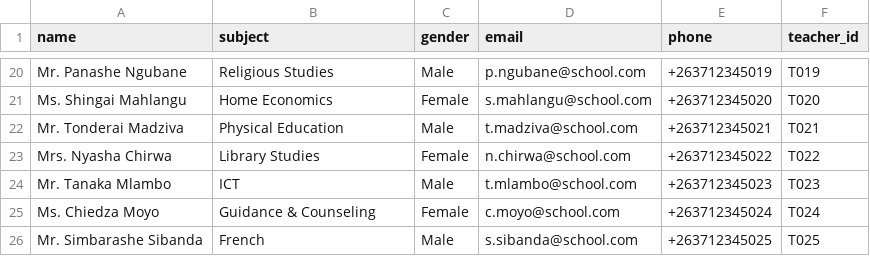
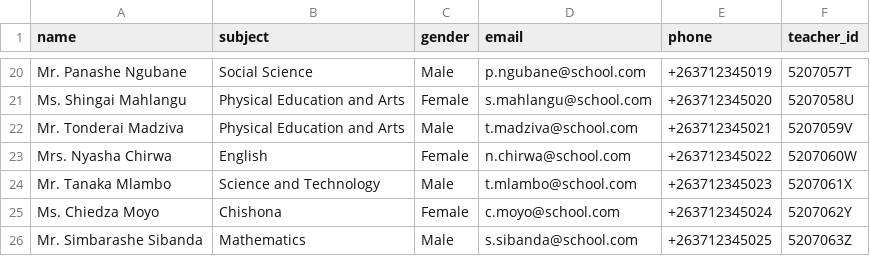
Before and after one commit to wilson3centaurus/psp, a CSV file: uploads/sample-templates/teachers_sample2.csv, drawn as a sheet; only a part is shown, gaps mark what is left out; the diff covers the shown part only; the diff names each change by its address in the sheet, - before the commit and + after, or states it on an @@ line.

Commit message:
Supervisor changes: Zimbabwe curriculum subjects, EC numbers, side-by-side CSV upload, fixed labels

```diff
--- a/uploads/sample-templates/teachers_sample2.csv
+++ b/uploads/sample-templates/teachers_sample2.csv
-B20 (subject): Religious Studies
+B20 (subject): Social Science
-F20 (teacher_id): T019
+F20 (teacher_id): 5207057T
-B21 (subject): Home Economics
+B21 (subject): Physical Education and Arts
-F21 (teacher_id): T020
+F21 (teacher_id): 5207058U
-B22 (subject): Physical Education
+B22 (subject): Physical Education and Arts
-F22 (teacher_id): T021
+F22 (teacher_id): 5207059V
-B23 (subject): Library Studies
+B23 (subject): English
-F23 (teacher_id): T022
+F23 (teacher_id): 5207060W
-B24 (subject): ICT
+B24 (subject): Science and Technology
-F24 (teacher_id): T023
+F24 (teacher_id): 5207061X
-B25 (subject): Guidance & Counseling
+B25 (subject): Chishona
-F25 (teacher_id): T024
+F25 (teacher_id): 5207062Y
-B26 (subject): French
+B26 (subject): Mathematics
-F26 (teacher_id): T025
+F26 (teacher_id): 5207063Z
```
Also changed, not shown: 32 edited cells elsewhere in this file, uploads/sample-templates/resources_sample.csv, uploads/sample-templates/teachers_sample.csv, 6 other files.
